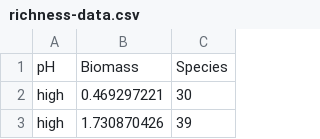
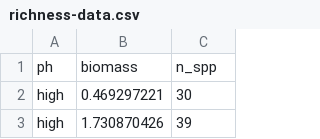
Before and after one commit to colebrookson/wsn-reproducibility, a CSV file: data/clean/richness-data.csv, drawn as a sheet; only a part is shown; removed rows and columns are numbered as before the commit, all else as after; the diff names each change by its address in the sheet, - before the commit and + after, or states it on an @@ line.

```diff
--- a/data/clean/richness-data.csv
+++ b/data/clean/richness-data.csv
-row 1: pH | Biomass | Species
+row 1: ph | biomass | n_spp
```
Also changed, not shown: 4 other files.
